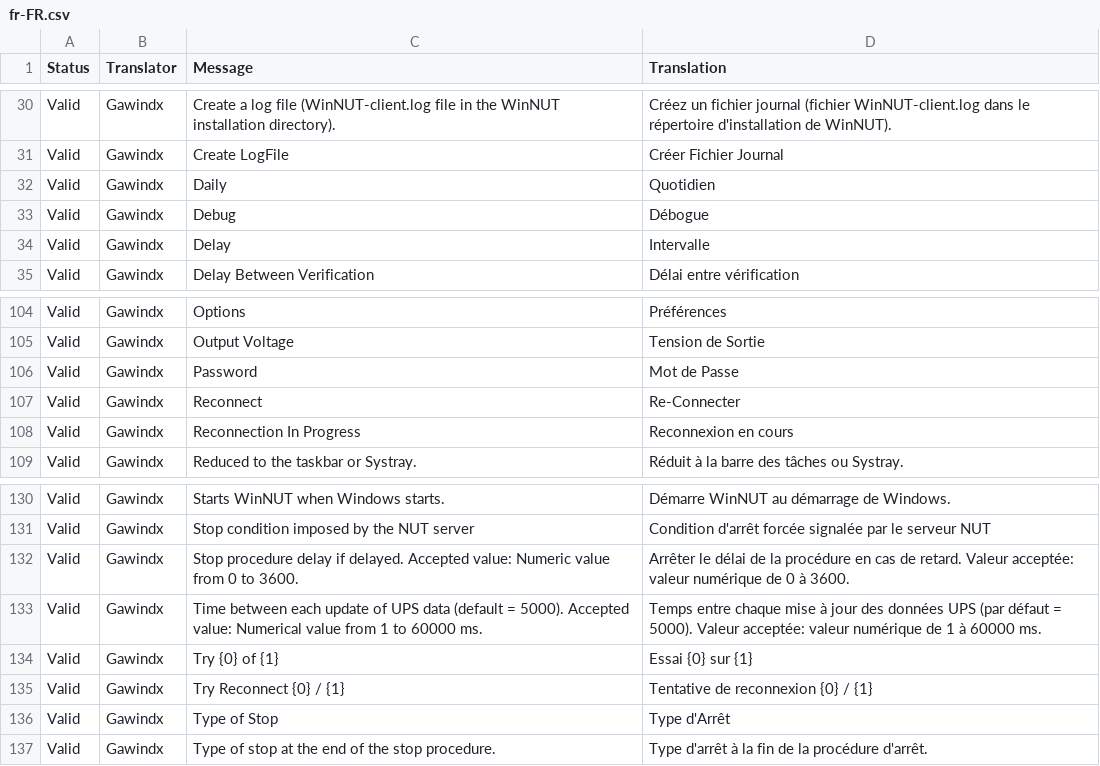
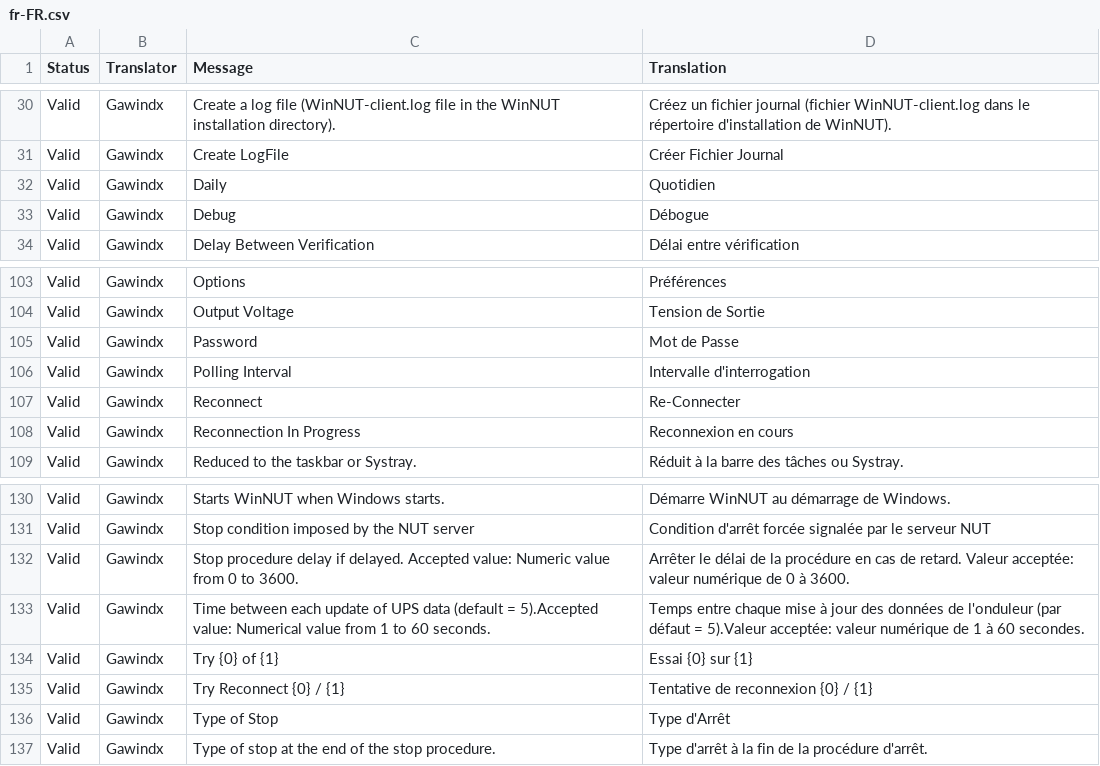
Before and after one commit to gawindx/WinNUT-Client, a CSV file: Translation/fr-FR/fr-FR.csv, drawn as a sheet; only a part is shown, gaps mark what is left out.

Commit message:
Bugfixes and improvements
- Password is now hidden in TextBox (#63)
- Windows Title Modified to "Windows NUT Client", like older versions (#61)
- Settings Poll Delay are now Expressed In seconds (#64), also renaming "Delay" parameters to "Polling Interval"
- The translations have been modified accordingly for these 3 fixes

```diff
--- a/Translation/fr-FR/fr-FR.csv
+++ b/Translation/fr-FR/fr-FR.csv
@@ -33,3 +33,2 @@ Valid,Gawindx,Daily,Quotidien
 Valid,Gawindx,Debug,Débogue
-Valid,Gawindx,Delay,Intervalle
 Valid,Gawindx,Delay Between Verification,Délai entre vérification
@@ -106,2 +105,3 @@ Valid,Gawindx,Output Voltage,Tension de Sortie
 Valid,Gawindx,Password,Mot de Passe
+Valid,Gawindx,Polling Interval,Intervalle d'interrogation
 Valid,Gawindx,Reconnect,Re-Connecter
@@ -132,3 +132,3 @@ Valid,Gawindx,Stop condition imposed by the NUT server,Condition d'arrêt forcé
 Valid,Gawindx,Stop procedure delay if delayed. Accepted value: Numeric value from 0 to 3600.,Arrêter le délai de la procédure en cas de retard. Valeur acceptée: valeur numérique de 0 à 3600.
-Valid,Gawindx,Time between each update of UPS data (default = 5000). Accepted value: Numerical value from 1 to 60000 ms.,Temps entre chaque mise à jour des données UPS (par défaut = 5000). Valeur acceptée: valeur numérique de 1 à 60000 ms.
+Valid,Gawindx,Time between each update of UPS data (default = 5).Accepted value: Numerical value from 1 to 60 seconds.,Temps entre chaque mise à jour des données de l'onduleur (par défaut = 5).Valeur acceptée: valeur numérique de 1 à 60 secondes.
 Valid,Gawindx,Try {0} of {1},Essai {0} sur {1}
```
Also changed, not shown: Translation/de-DE/de-DE.csv, Translation/new_translation.csv, 13 other files.
